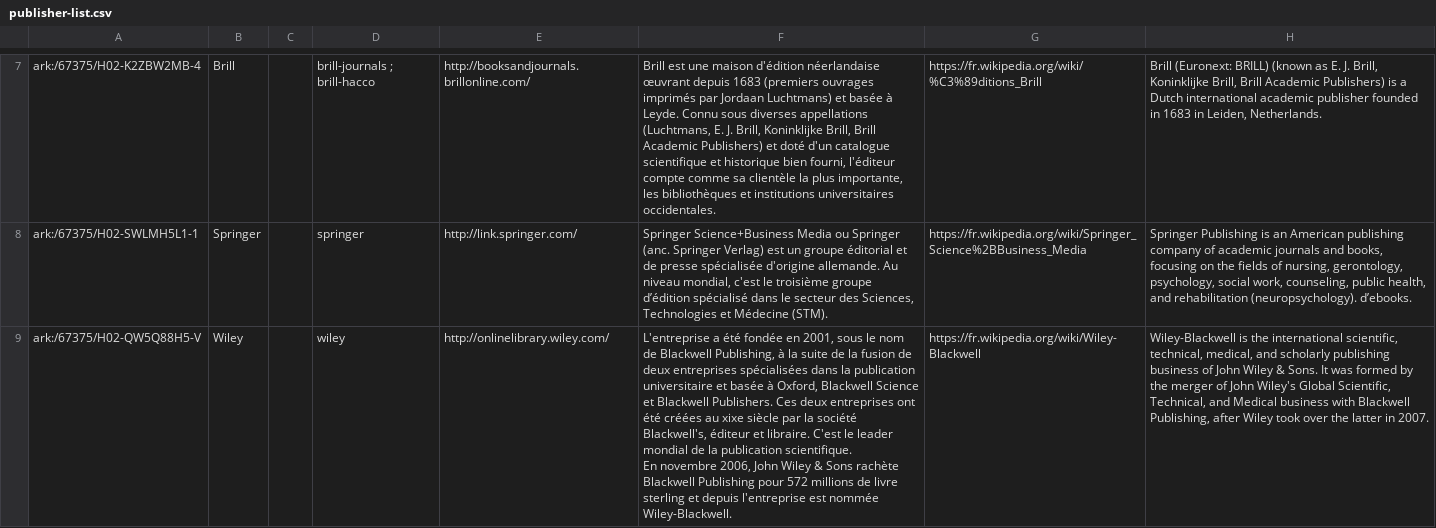
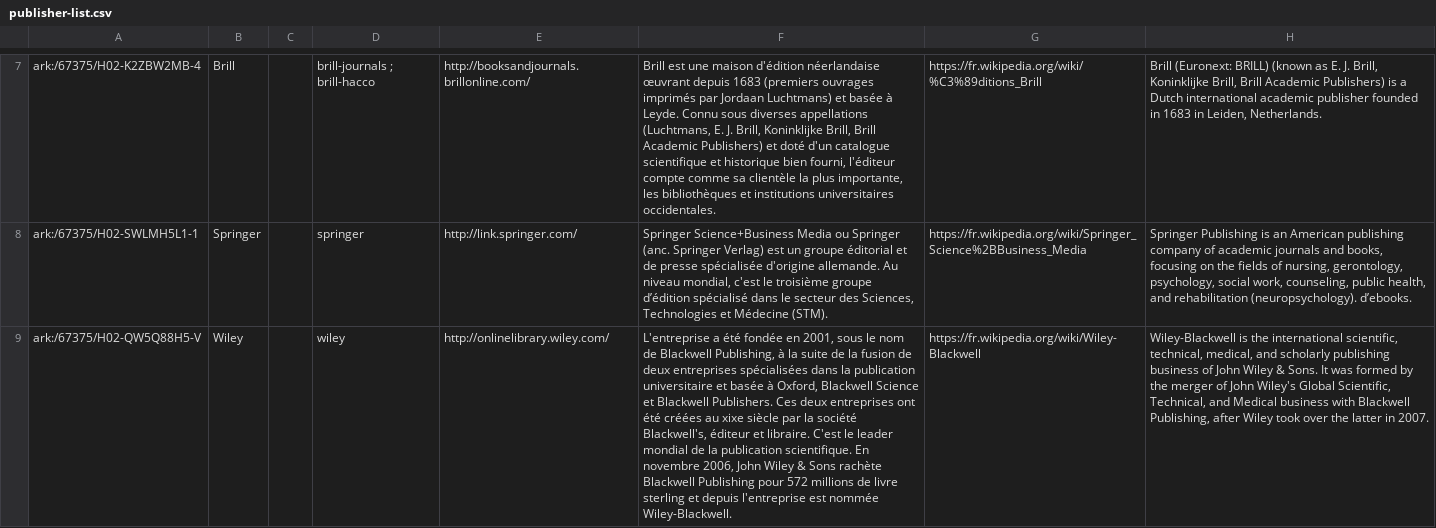
Before and after one commit to Inist-CNRS/lodex-use-cases, a CSV file: publisher-list/publisher-list.csv, drawn as a sheet; only a part is shown, gaps mark what is left out; the diff covers the shown part only; the diff names each change by its address in the sheet, - before the commit and + after, or states it on an @@ line.

```diff
--- a/publisher-list/publisher-list.csv
+++ b/publisher-list/publisher-list.csv
-F9: …nommée Wiley-Blackwell.
+F9: …nommée Wiley-Blackwell.
```
Also changed, not shown: 2 edited cells elsewhere in this file, enrichmenttool-list/enrichmenttool-list.csv, publication-type/publication-type.csv, 2 other files.
